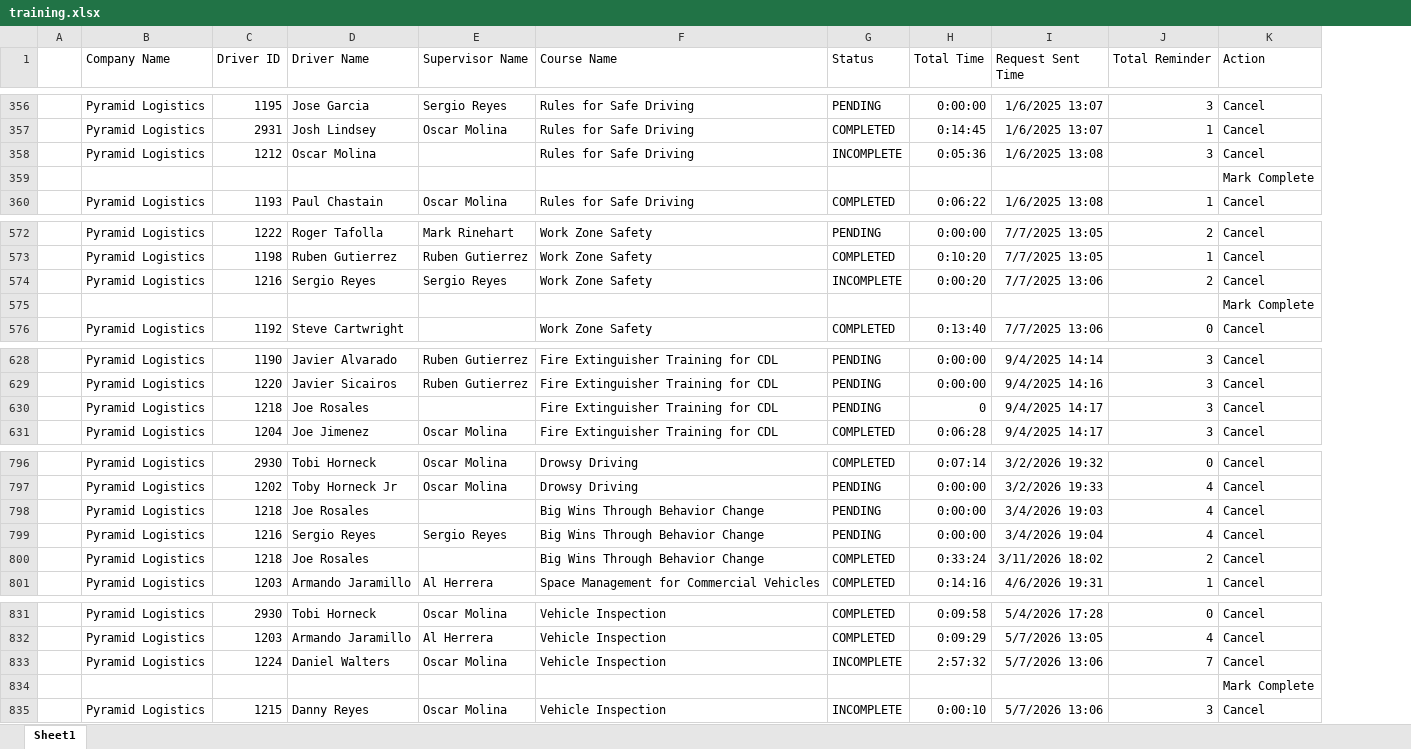
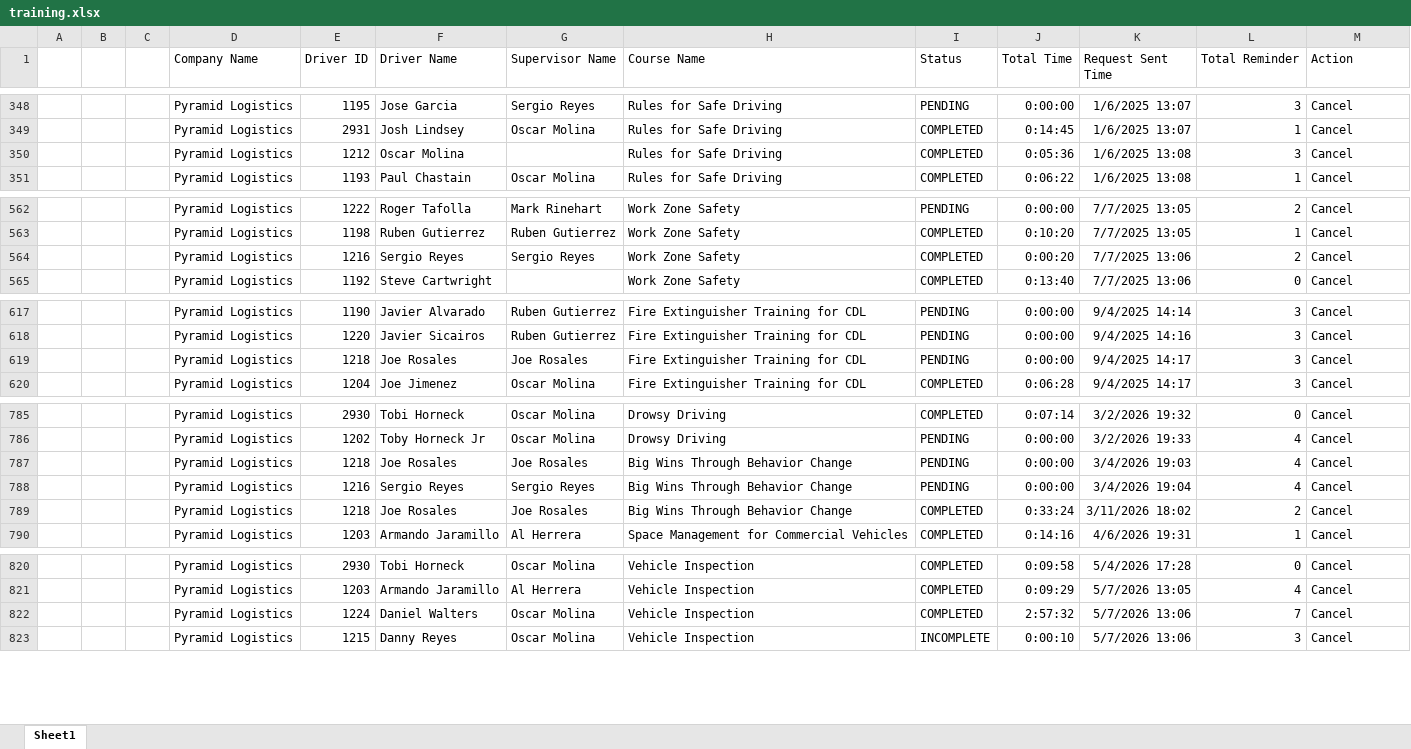
Before and after one commit to jmullins-DEN/Pyramid-Logistics, an Excel workbook: training.xlsx, sheet Sheet1, drawn as a sheet; only a part is shown, gaps mark what is left out; values as stored, in another font and other column widths than the file's, no borders; removed rows and columns are numbered as before the commit, all else as after; the diff covers the shown part only; the diff names each change by its address in the sheet, - before the commit and + after, or states it on an @@ line.

```diff
--- a/training.xlsx (sheet Sheet1)
+++ b/training.xlsx (sheet Sheet1)
+column B, empty
+column C, empty
-I350 (Status): INCOMPLETE
+I350 (Status): COMPLETED
-row 359:  |  |  |  |  |  |  |  |  |  | Mark Complete
-I564 (Status): INCOMPLETE
+I564 (Status): COMPLETED
-row 575:  |  |  |  |  |  |  |  |  |  | Mark Complete
-G619 (Supervisor Name): (empty)
+G619 (Supervisor Name): Joe Rosales
-J619 (Total Time): 0
+J619 (Total Time): 0:00:00
-G787 (Supervisor Name): (empty)
+G787 (Supervisor Name): Joe Rosales
-G789 (Supervisor Name): (empty)
+G789 (Supervisor Name): Joe Rosales
-I822 (Status): INCOMPLETE
+I822 (Status): COMPLETED
-row 834:  |  |  |  |  |  |  |  |  |  | Mark Complete
```
Also changed, not shown: 11 removed rows and 36 edited cells elsewhere in this sheet.
